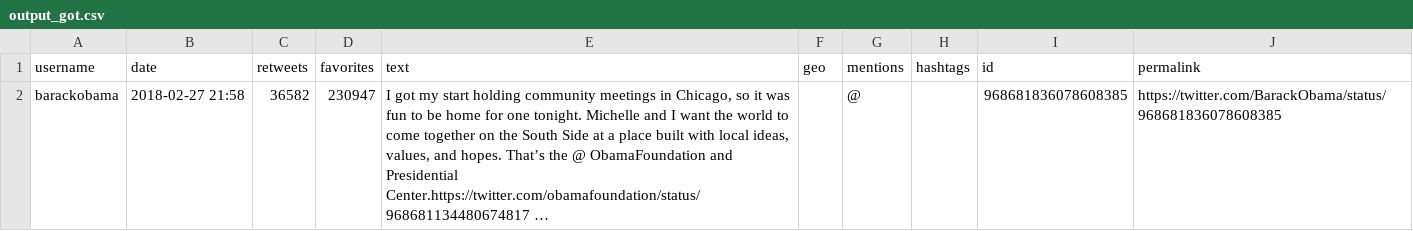
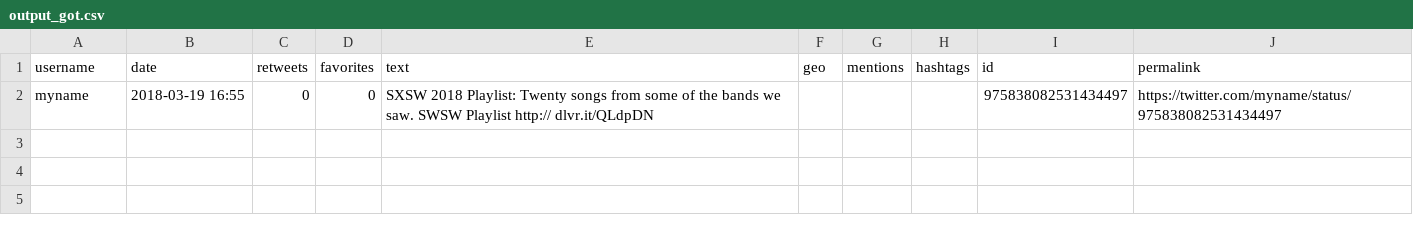
Before and after one commit to jtizon001/ideahub, a CSV file: outputfiles/output_got.csv, drawn as a sheet; removed rows and columns are numbered as before the commit, all else as after; the diff names each change by its address in the sheet, - before the commit and + after, or states it on an @@ line.

```diff
--- a/outputfiles/output_got.csv
+++ b/outputfiles/output_got.csv
-row 2: barackobama | 2018-02-27 21:58 | 36582 | 230947 | I got my start holding community meetings in Chicago, so it was fun to be home for one tonight. Michelle and I want the world to come together on the South Side at a place built with local ideas, values, and hopes. That’s the @ ObamaFoundation and Presidential Center.https://twitter.com/obamafoundation/status/968681134480674817 … |  | @ |  | 968681836078608385 | https://twitter.com/BarackObama/status/968681836078608385
+row 2: myname | 2018-03-19 16:55 | 0 | 0 | SXSW 2018 Playlist: Twenty songs from some of the bands we saw. SWSW Playlist http:// dlvr.it/QLdpDN |  |  |  | 975838082531434497 | https://twitter.com/myname/status/975838082531434497
```
Also changed, not shown: 3 other files.
